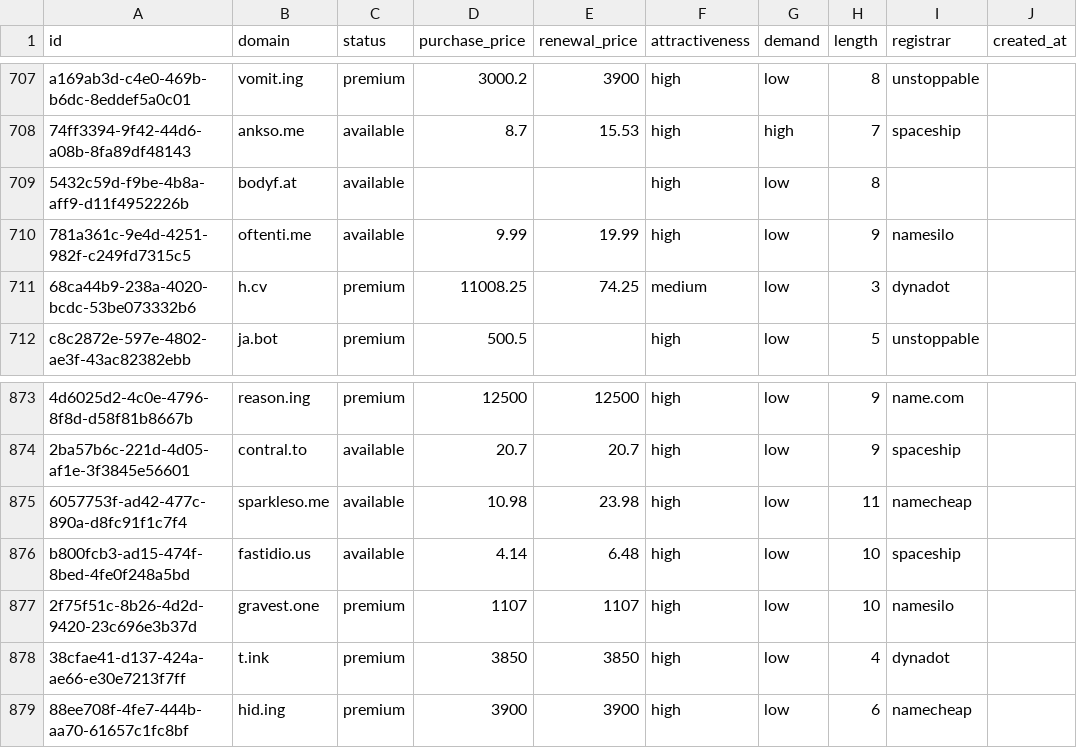
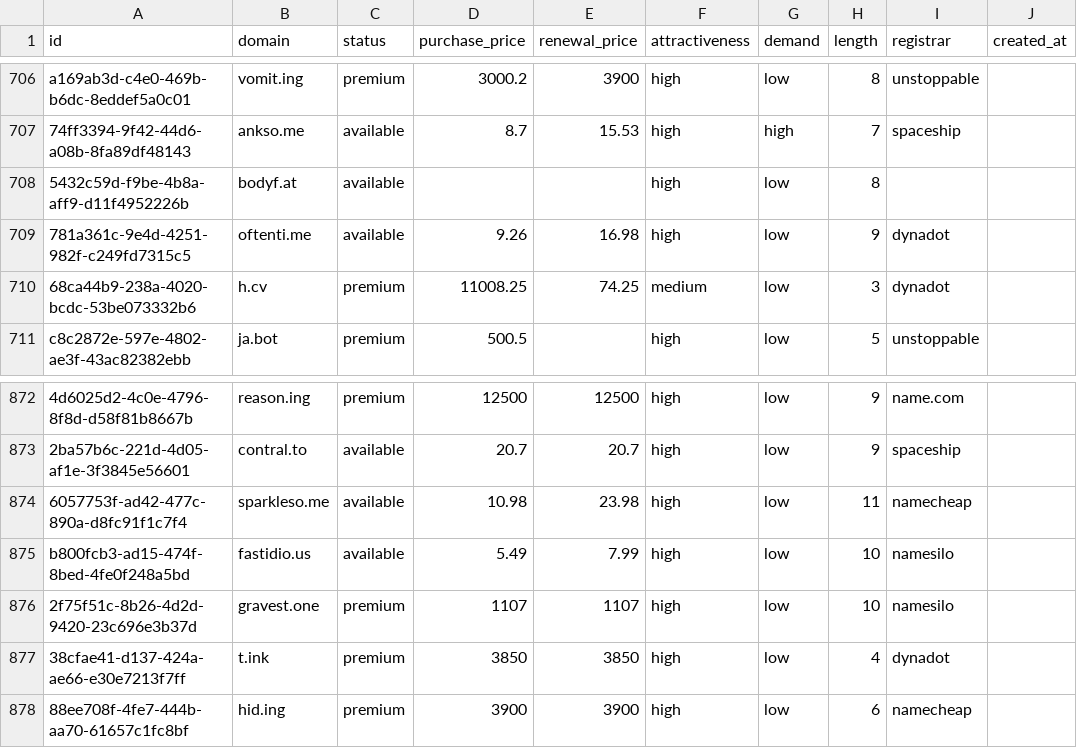
Before and after one commit to UniqueDomains/hacks-oneword-domains, a CSV file: hacks.csv, drawn as a sheet; only a part is shown, gaps mark what is left out; addresses are those after the commit; the diff covers the shown part only; the diff names each change by its address in the sheet, - before the commit and + after, or states it on an @@ line.

```diff
--- a/hacks.csv
+++ b/hacks.csv
-D709 (purchase_price): 9.99
+D709 (purchase_price): 9.26
-E709 (renewal_price): 19.99
+E709 (renewal_price): 16.98
-I709 (registrar): namesilo
+I709 (registrar): dynadot
-D875 (purchase_price): 4.14
+D875 (purchase_price): 5.49
-E875 (renewal_price): 6.48
+E875 (renewal_price): 7.99
-I875 (registrar): spaceship
+I875 (registrar): namesilo
```
Also changed, not shown: 1 added row, 1 removed row and 9 edited cells elsewhere in this file, 5 other files.
